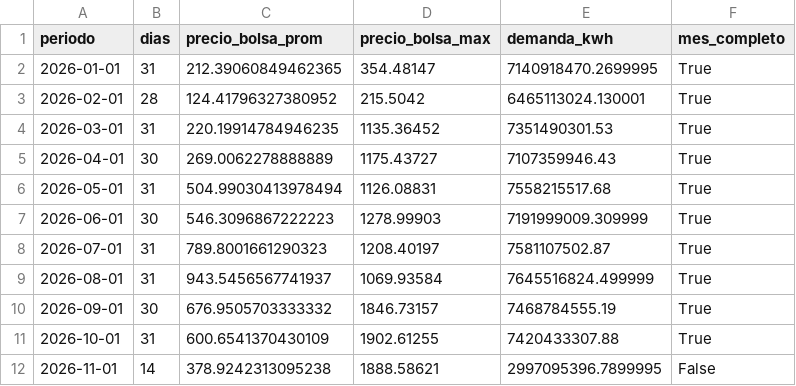
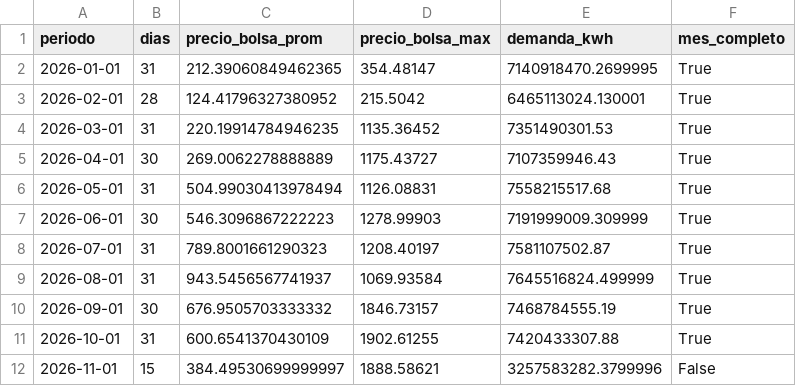
Before and after one commit to danigarcia077/Enerpyme02, a CSV file: data/clean/xm_mensual.csv, drawn as a sheet.

```diff
--- a/data/clean/xm_mensual.csv
+++ b/data/clean/xm_mensual.csv
@@ -11,2 +11,2 @@ periodo,dias,precio_bolsa_prom,precio_bolsa_max,demanda_kwh,mes_completo
 2026-10-01,31,600.6541370430109,1902.61255,7420433307.88,True
-2026-11-01,14,378.9242313095238,1888.58621,2997095396.7899995,False
+2026-11-01,15,384.49530699999997,1888.58621,3257583282.3799996,False
```
Also changed, not shown: data/clean/xm_diario.csv, data/powerbi/xm_diario.csv, 3 other files.
